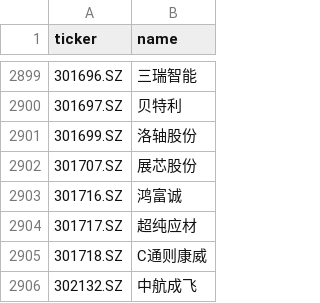
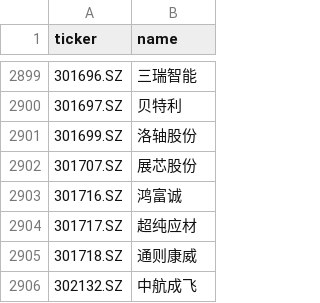
Before and after one commit to hsalehi10087/stock-scanner, a CSV file: data/cn_gainers/universe_szse.csv, drawn as a sheet; only a part is shown, gaps mark what is left out.

```diff
--- a/data/cn_gainers/universe_szse.csv
+++ b/data/cn_gainers/universe_szse.csv
@@ -2904,3 +2904,3 @@ ticker,name
 301717.SZ,超纯应材
-301718.SZ,C通则康威
+301718.SZ,通则康威
 302132.SZ,中航成飞
```
Also changed, not shown: 3 other files.
